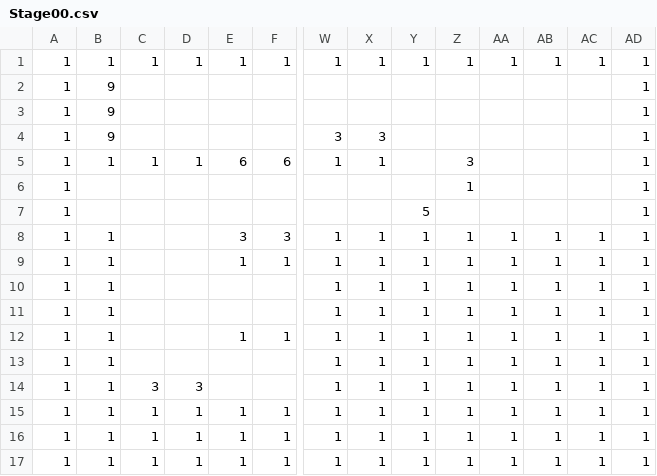
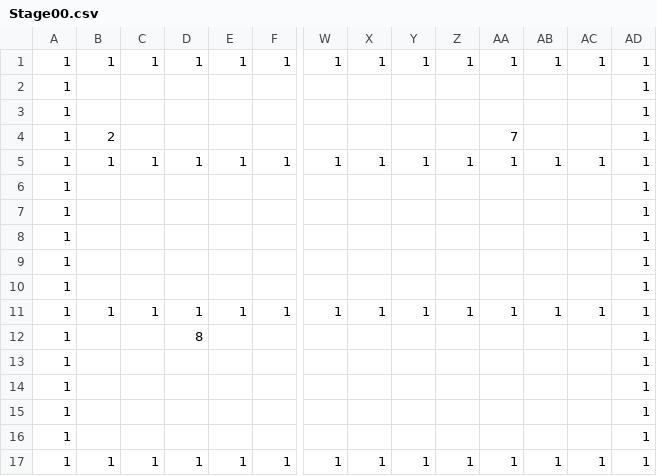
Before and after one commit to Cucumberrole/OmaenihaMuri_C2, a CSV file: project/data/Stage00.csv, drawn as a sheet; only a part is shown, gaps mark what is left out; removed rows and columns are numbered as before the commit, all else as after; rows hold the shown columns only; the diff names each change by its address in the sheet, - before the commit and + after, or states it on an @@ line.

```diff
--- a/project/data/Stage00.csv
+++ b/project/data/Stage00.csv
-B2:B3: 9
+B2:B3: (empty)
-row 4: 1 | 9 |  |  |  |  | 3 | 3 |  |  |  |  |  | 1
-row 5: 1 | 1 | 1 | 1 | 6 | 6 | 1 | 1 |  | 3 |  |  |  | 1
-B4: (empty)
+B4: 2
-Z4: 1
+Z4: (empty)
-AA4: (empty)
+AA4: 7
-row 7: 1 |  |  |  |  |  |  |  | 5 |  |  |  |  | 1
-row 8: 1 | 1 |  |  | 3 | 3 | 1 | 1 | 1 | 1 | 1 | 1 | 1 | 1
-row 9: 1 | 1 |  |  | 1 | 1 | 1 | 1 | 1 | 1 | 1 | 1 | 1 | 1
-row 10: 1 | 1 |  |  |  |  | 1 | 1 | 1 | 1 | 1 | 1 | 1 | 1
-row 11: 1 | 1 |  |  |  |  | 1 | 1 | 1 | 1 | 1 | 1 | 1 | 1
-row 12: 1 | 1 |  |  | 1 | 1 | 1 | 1 | 1 | 1 | 1 | 1 | 1 | 1
-row 13: 1 | 1 |  |  |  |  | 1 | 1 | 1 | 1 | 1 | 1 | 1 | 1
-row 14: 1 | 1 | 3 | 3 |  |  | 1 | 1 | 1 | 1 | 1 | 1 | 1 | 1
+row 6: 1 |  |  |  |  |  |  |  |  |  |  |  |  | 1
+row 7: 1 |  |  |  |  |  |  |  |  |  |  |  |  | 1
+row 8: 1 |  |  |  |  |  |  |  |  |  |  |  |  | 1
+row 9: 1 |  |  |  |  |  |  |  |  |  |  |  |  | 1
+row 10: 1 |  |  |  |  |  |  |  |  |  |  |  |  | 1
+row 12: 1 |  |  | 8 |  |  |  |  |  |  |  |  |  | 1
+row 13: 1 |  |  |  |  |  |  |  |  |  |  |  |  | 1
+row 14: 1 |  |  |  |  |  |  |  |  |  |  |  |  | 1
+row 15: 1 |  |  |  |  |  |  |  |  |  |  |  |  | 1
+row 16: 1 |  |  |  |  |  |  |  |  |  |  |  |  | 1
```
Also changed, not shown: 3 other files.
